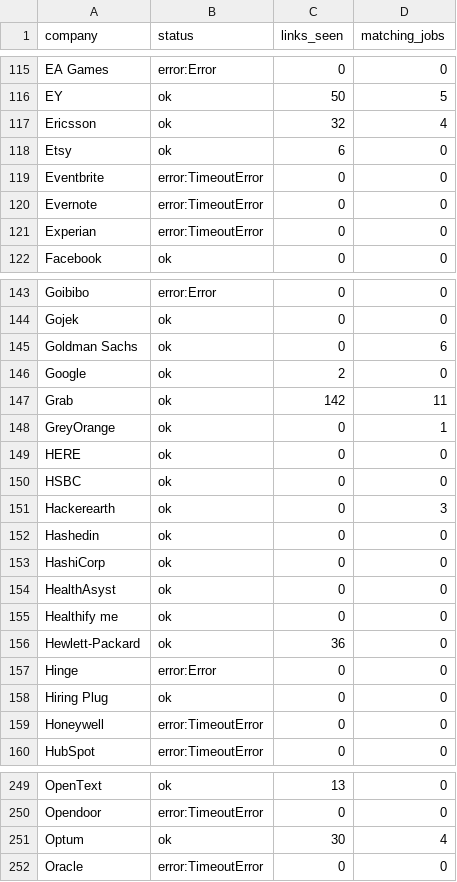
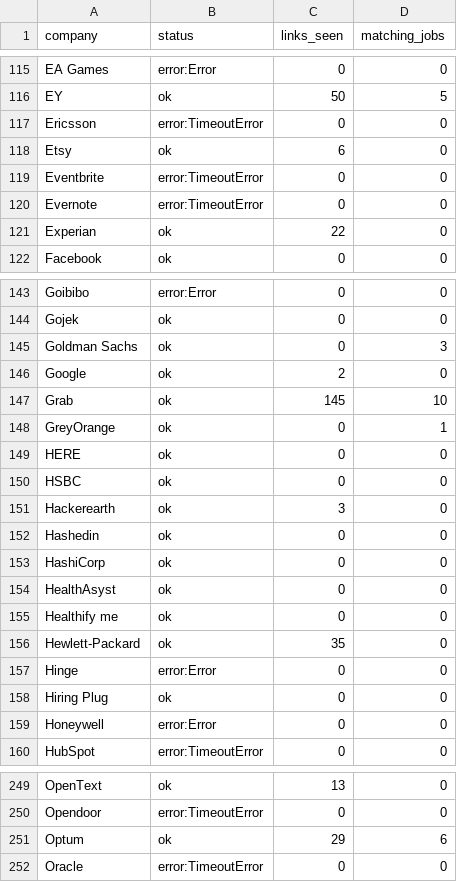
Before and after one commit to goodchai0/bot, a CSV file: crawl_report.csv, drawn as a sheet; only a part is shown, gaps mark what is left out; the diff covers the shown part only.

```diff
--- a/crawl_report.csv
+++ b/crawl_report.csv
@@ -116,3 +116,3 @@ EA Games,error:Error,0,0
 EY,ok,50,5
-Ericsson,ok,32,4
+Ericsson,error:TimeoutError,0,0
 Etsy,ok,6,0
@@ -120,3 +120,3 @@ Eventbrite,error:TimeoutError,0,0
 Evernote,error:TimeoutError,0,0
-Experian,error:TimeoutError,0,0
+Experian,ok,22,0
 Facebook,ok,0,0
@@ -144,5 +144,5 @@ Goibibo,error:Error,0,0
 Gojek,ok,0,0
-Goldman Sachs,ok,0,6
+Goldman Sachs,ok,0,3
 Google,ok,2,0
-Grab,ok,142,11
+Grab,ok,145,10
 GreyOrange,ok,0,1
@@ -150,3 +150,3 @@ HERE,ok,0,0
 HSBC,ok,0,0
-Hackerearth,ok,0,3
+Hackerearth,ok,3,0
 Hashedin,ok,0,0
@@ -155,6 +155,6 @@ HealthAsyst,ok,0,0
 Healthify me,ok,0,0
-Hewlett-Packard,ok,36,0
+Hewlett-Packard,ok,35,0
 Hinge,error:Error,0,0
 Hiring Plug,ok,0,0
-Honeywell,error:TimeoutError,0,0
+Honeywell,error:Error,0,0
 HubSpot,error:TimeoutError,0,0
@@ -250,3 +250,3 @@ OpenText,ok,13,0
 Opendoor,error:TimeoutError,0,0
-Optum,ok,30,4
+Optum,ok,29,6
 Oracle,error:TimeoutError,0,0
```
Also changed, not shown: 39 edited cells elsewhere in this file, new_jobs.csv, 14 other files.
